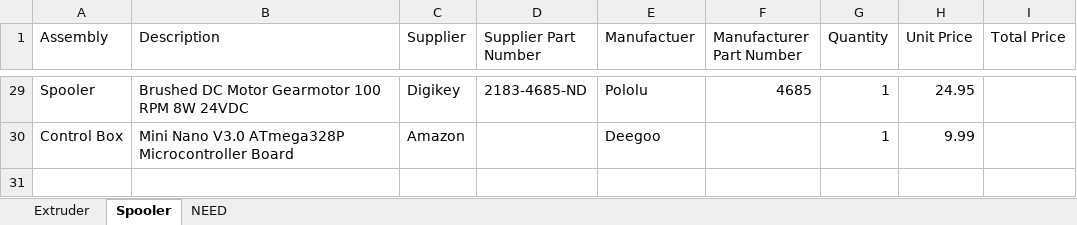
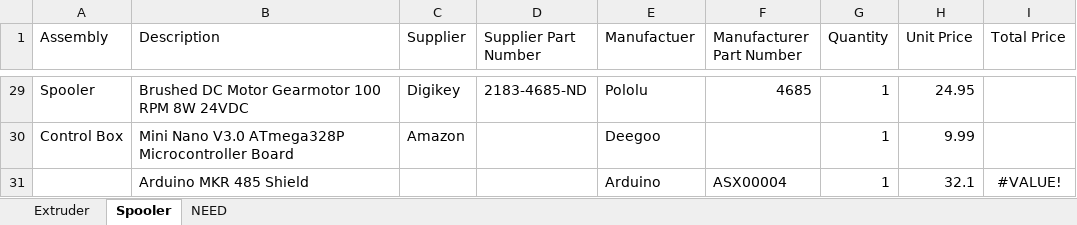
Before and after one commit to VidetteMakes/ValpoFilamentRecycler09, an Excel workbook: BOM/BOM.xlsx, sheet Spooler, drawn as a sheet; only a part is shown, gaps mark what is left out; values as stored, in another font and other column widths than the file's, no borders; table styles not drawn; the diff names each change by its address in the sheet, - before the commit and + after, or states it on an @@ line.

```diff
--- a/BOM/BOM.xlsx (sheet Spooler)
+++ b/BOM/BOM.xlsx (sheet Spooler)
+row 31:  | Arduino MKR 485 Shield |  |  | Arduino | ASX00004 | 1 | 32.1 | #VALUE!
```
Also changed, not shown: sheet NEED, sheet Extruder, formulas that keep their value.
